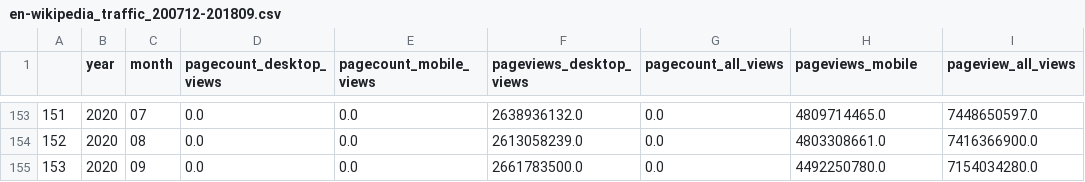
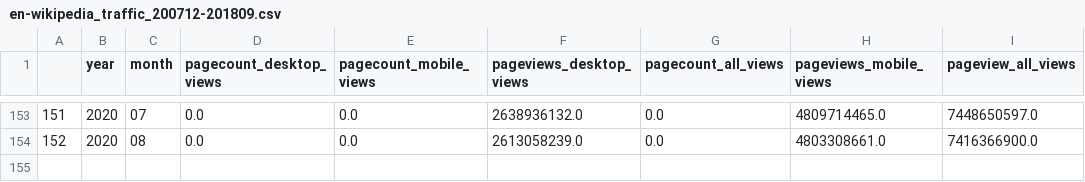
Before and after one commit to qye25/data-512, a CSV file: data-512-a1/en-wikipedia_traffic_200712-201809.csv, drawn as a sheet; only a part is shown, gaps mark what is left out; the diff names each change by its address in the sheet, - before the commit and + after, or states it on an @@ line.

```diff
--- a/data-512-a1/en-wikipedia_traffic_200712-201809.csv
+++ b/data-512-a1/en-wikipedia_traffic_200712-201809.csv
-H1: pageviews_mobile
+H1: pageviews_mobile_views
-row 155: 153 | 2020 | 09 | 0.0 | 0.0 | 2661783500.0 | 0.0 | 4492250780.0 | 7154034280.0
```
Also changed, not shown: 4 other files.
